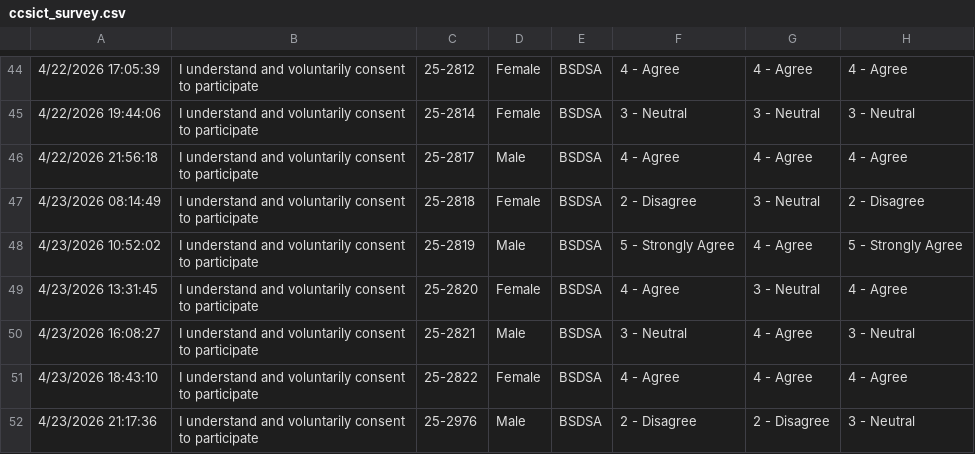
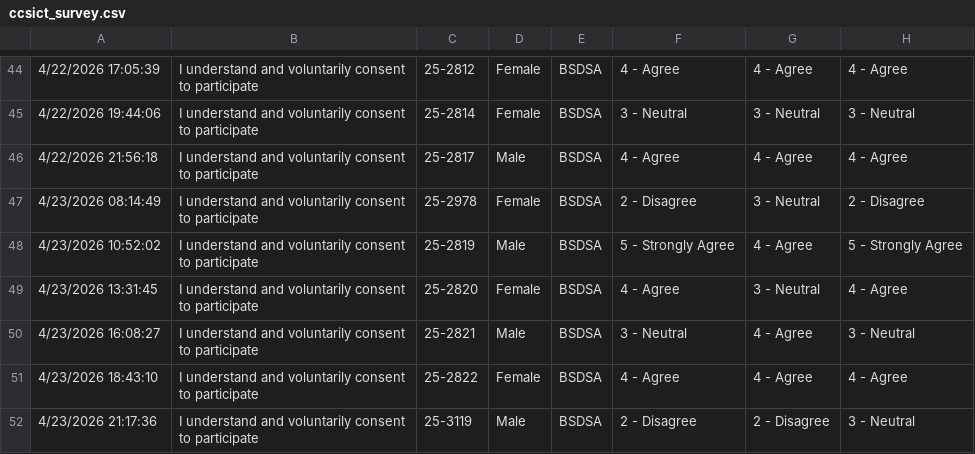
Before and after one commit to tanjifried/stats-stud, a CSV file: data/ccsict/ccsict_survey.csv, drawn as a sheet; only a part is shown, gaps mark what is left out; the diff names each change by its address in the sheet, - before the commit and + after, or states it on an @@ line.

```diff
--- a/data/ccsict/ccsict_survey.csv
+++ b/data/ccsict/ccsict_survey.csv
-C47: 25-2818
+C47: 25-2978
-C52: 25-2976
+C52: 25-3119
```
Also changed, not shown: data/ccsict/ccsict-dataset-raw.csv, data/ccsict/ccsict-dataset.csv.
